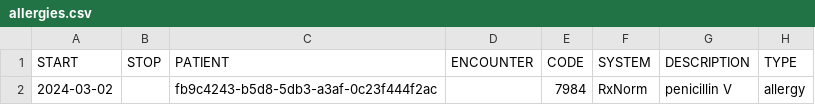
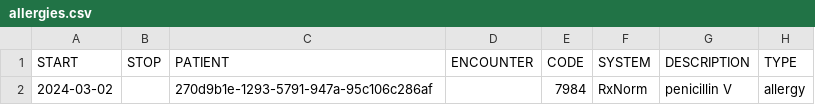
Before and after one commit to ivan-711/checkmate, a CSV file: data/scenarios/hero/csv/allergies.csv, drawn as a sheet; only a part is shown; the diff names each change by its address in the sheet, - before the commit and + after, or states it on an @@ line.

```diff
--- a/data/scenarios/hero/csv/allergies.csv
+++ b/data/scenarios/hero/csv/allergies.csv
-C2 (PATIENT): fb9c4243-b5d8-5db3-a3af-0c23f444f2ac
+C2 (PATIENT): 270d9b1e-1293-5791-947a-95c106c286af
```
Also changed, not shown: data/scenarios/hero/csv/patients.csv, 17 other files.
